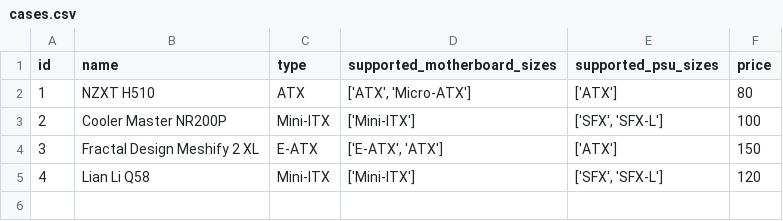
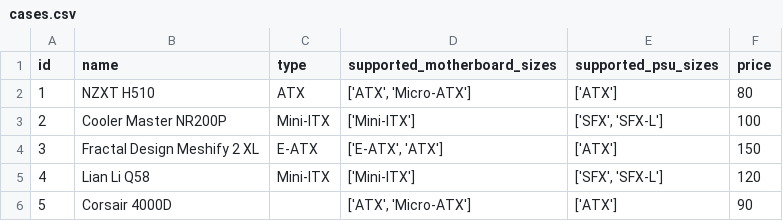
Before and after one commit to Nestallum/PC-Config-Solver, a CSV file: data/cases.csv, drawn as a sheet; the diff names each change by its address in the sheet, - before the commit and + after, or states it on an @@ line.

```diff
--- a/data/cases.csv
+++ b/data/cases.csv
+row 6: 5 | Corsair 4000D |  | ['ATX', 'Micro-ATX'] | ['ATX'] | 90
```
Also changed, not shown: data/motherboards.csv, 14 other files.
